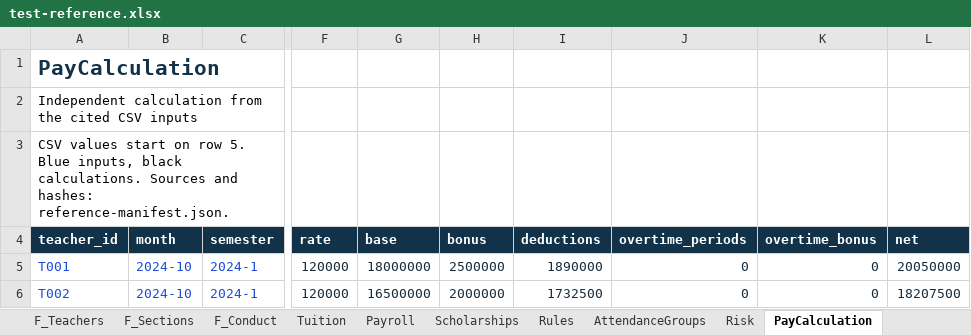
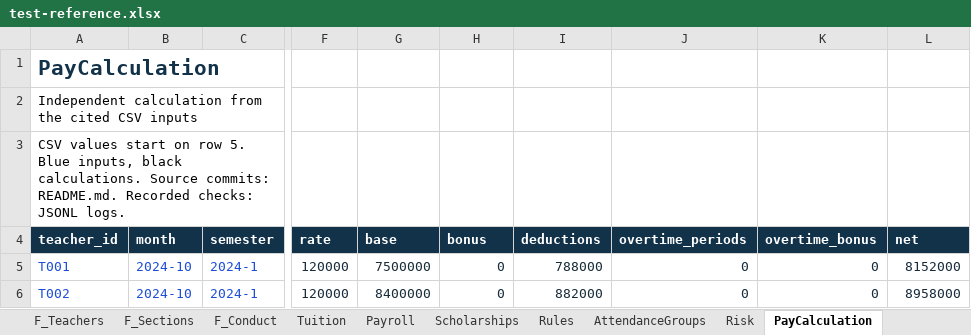
Before and after one commit to HaHiepThanh/mcp-ts, an Excel workbook: phase2/runs/khoa/test-reference.xlsx, sheet PayCalculation, drawn as a sheet; only a part is shown, gaps mark what is left out; values as stored, in another font and other column widths than the file's, no borders; the diff names each change by its address in the sheet, - before the commit and + after, or states it on an @@ line.

```diff
--- a/phase2/runs/khoa/test-reference.xlsx (sheet PayCalculation)
+++ b/phase2/runs/khoa/test-reference.xlsx (sheet PayCalculation)
-A3 (teacher_id): …black calculations. Sources and hashes: reference-manifest.json.
+A3 (teacher_id): …black calculations. Source commits: README.md. Recorded checks: JSONL logs.
-G5 (base): 18000000
+G5 (base): 7500000
-H5 (bonus): 2500000
+H5 (bonus): 0
-I5 (deductions): 1890000
+I5 (deductions): 788000
-L5 (net): 20050000
+L5 (net): 8152000
-G6 (base): 16500000
+G6 (base): 8400000
-H6 (bonus): 2000000
+H6 (bonus): 0
-I6 (deductions): 1732500
+I6 (deductions): 882000
-L6 (net): 18207500
+L6 (net): 8958000
```
Also changed, not shown: sheet Payroll, sheet Answers, sheet Tuition, sheet Scholarships, sheet F_Teachers, sheet F_Sections, 11 more sheets, other sheet tabs, formulas that keep their value, 41 other files.
